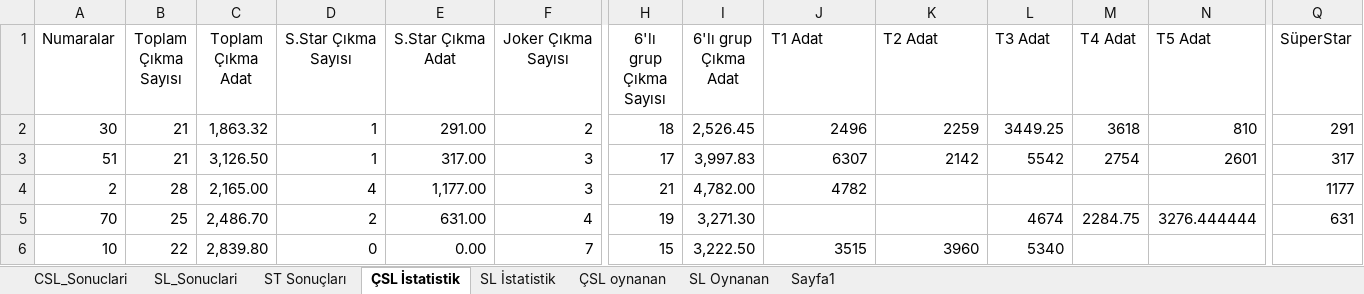
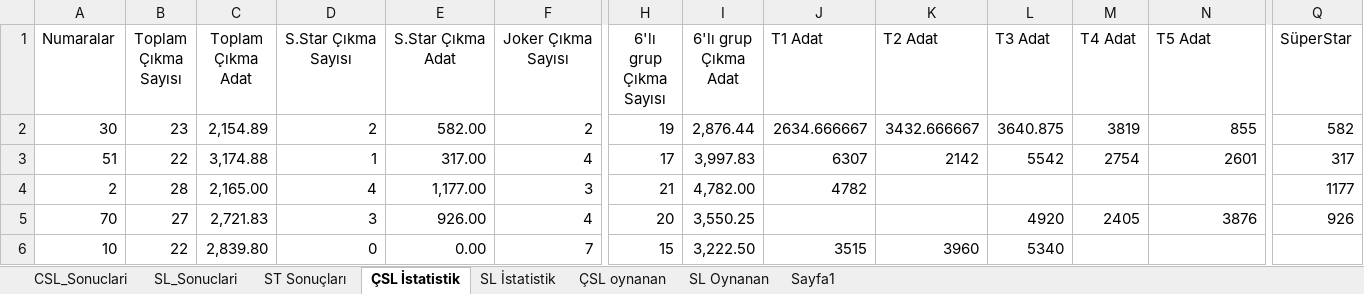
Before and after one commit to ozgur1975/ReadExcelSheet, an Excel workbook: SLIStatistik.xlsx, sheet ÇSL İstatistik, drawn as a sheet; only a part is shown, gaps mark what is left out; values as stored, in another font and other column widths than the file's, no borders; the diff covers the shown part only; the diff names each change by its address in the sheet, - before the commit and + after, or states it on an @@ line.

Commit message:
excel

```diff
--- a/SLIStatistik.xlsx (sheet ÇSL İstatistik)
+++ b/SLIStatistik.xlsx (sheet ÇSL İstatistik)
-B2 (Toplam Çıkma Sayısı): 21
+B2 (Toplam Çıkma Sayısı): 23
-C2 (Toplam Çıkma Adat): 1,863.32
+C2 (Toplam Çıkma Adat): 2,154.89
-D2 (S.Star Çıkma Sayısı): 1
+D2 (S.Star Çıkma Sayısı): 2
-E2 (S.Star Çıkma Adat): 291.00
+E2 (S.Star Çıkma Adat): 582.00
-H2 (6'lı grup Çıkma Sayısı): 18
+H2 (6'lı grup Çıkma Sayısı): 19
-I2 (6'lı grup Çıkma Adat): 2,526.45
+I2 (6'lı grup Çıkma Adat): 2,876.44
-J2 (T1 Adat): 2496
+J2 (T1 Adat): 2634.666667
-K2 (T2 Adat): 2259
+K2 (T2 Adat): 3432.666667
-L2 (T3 Adat): 3449.25
+L2 (T3 Adat): 3640.875
-M2 (T4 Adat): 3618
+M2 (T4 Adat): 3819
-N2 (T5 Adat): 810
+N2 (T5 Adat): 855
-Q2 (SüperStar): 291
+Q2 (SüperStar): 582
-B3 (Toplam Çıkma Sayısı): 21
+B3 (Toplam Çıkma Sayısı): 22
-C3 (Toplam Çıkma Adat): 3,126.50
+C3 (Toplam Çıkma Adat): 3,174.88
-F3 (Joker Çıkma Sayısı): 3
+F3 (Joker Çıkma Sayısı): 4
-B5 (Toplam Çıkma Sayısı): 25
+B5 (Toplam Çıkma Sayısı): 27
-C5 (Toplam Çıkma Adat): 2,486.70
+C5 (Toplam Çıkma Adat): 2,721.83
-D5 (S.Star Çıkma Sayısı): 2
+D5 (S.Star Çıkma Sayısı): 3
-E5 (S.Star Çıkma Adat): 631.00
+E5 (S.Star Çıkma Adat): 926.00
-H5 (6'lı grup Çıkma Sayısı): 19
+H5 (6'lı grup Çıkma Sayısı): 20
-I5 (6'lı grup Çıkma Adat): 3,271.30
+I5 (6'lı grup Çıkma Adat): 3,550.25
-L5 (T3 Adat): 4674
+L5 (T3 Adat): 4920
-M5 (T4 Adat): 2284.75
+M5 (T4 Adat): 2405
-N5 (T5 Adat): 3276.444444
+N5 (T5 Adat): 3876
-Q5 (SüperStar): 631
+Q5 (SüperStar): 926
```
Also changed, not shown: 420 edited cells elsewhere in this sheet, sheet SL İstatistik, sheet CSL_Sonuclari, sheet SL_Sonuclari, sheet ST Sonuçları.
